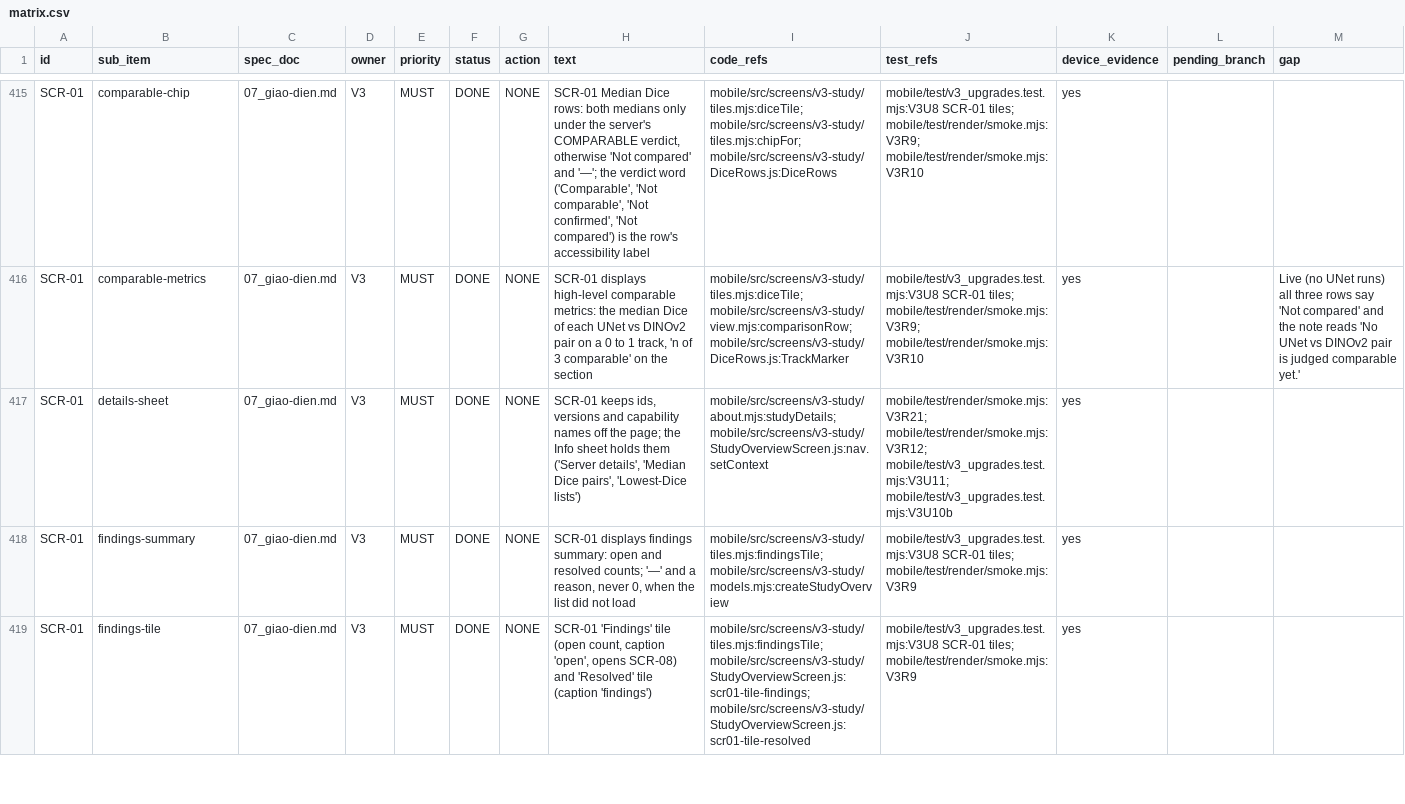
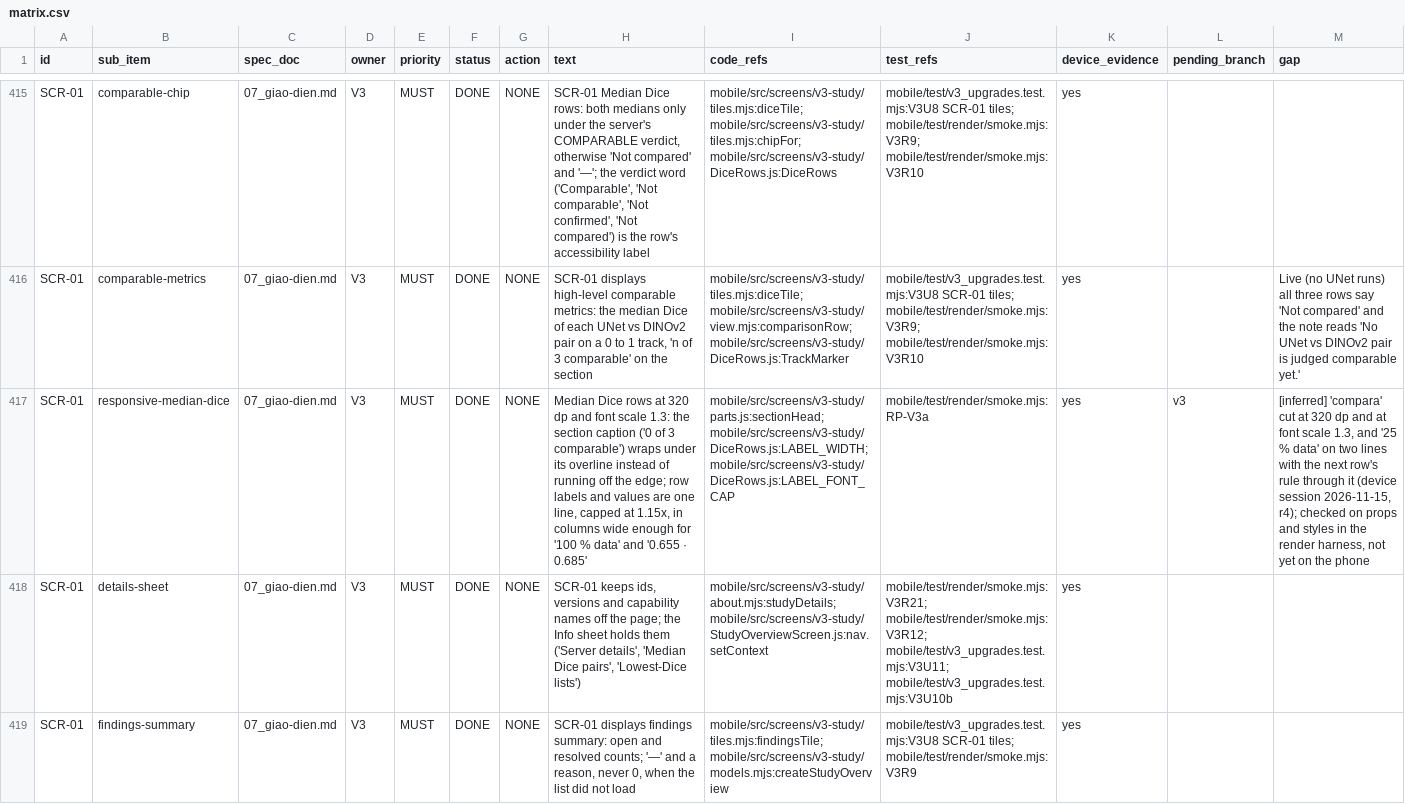
Before and after one commit to Drake-Phamta/cardiac-mri-workspace, a CSV file: docs/trace/matrix.csv, drawn as a sheet; only a part is shown, gaps mark what is left out; the shorter side is filled out with more unchanged rows; rows hold the shown columns only; the diff names each change by its address in the sheet, - before the commit and + after, or states it on an @@ line.

Commit message:
fix(v3): SCR-01 median Dice rows stay whole at 320 dp and font scale 1.3
"0 of 3 comparable" sat in a header row where neither the overline nor the caption could give way, so
it ran off the right edge at 320 dp ("compara") and at font scale 1.3. The section header row now wraps,
so the caption drops under the overline when there is no room. The "25 % data" label was a fixed 72 dp
and wrapped onto two lines at 1.3, with the next row's rule through it; the label and the value are now
one line, capped at 1.15x, in columns sized for "100 % data" and "0.655 · 0.685" at that cap. The cap
token (LABEL_FONT_CAP) is the same hunk as on the shell branch.

```diff
--- a/docs/trace/matrix.csv
+++ b/docs/trace/matrix.csv
+row 417: SCR-01 | responsive-median-dice | 07_giao-dien.md | V3 | MUST | DONE | NONE | Median Dice rows at 320 dp and font scale 1.3: the section caption ('0 of 3 comparable') wraps under its overline instead of running off the edge; row labels and values are one line, capped at 1.15x, in columns wide enough for '100 % data' and '0.655 · 0.685' | mobile/src/screens/v3-study/parts.js:sectionHead; mobile/src/screens/v3-study/DiceRows.js:LABEL_WIDTH; mobile/src/screens/v3-study/DiceRows.js:LABEL_FONT_CAP | mobile/test/render/smoke.mjs:RP-V3a | yes | v3 | [inferred] 'compara' cut at 320 dp and at font scale 1.3, and '25 % data' on two lines with the next row's rule through it (device session 2026-11-15, r4); checked on props and styles in the render harness, not yet on the phone
```
Also changed, not shown: 6 other files.
